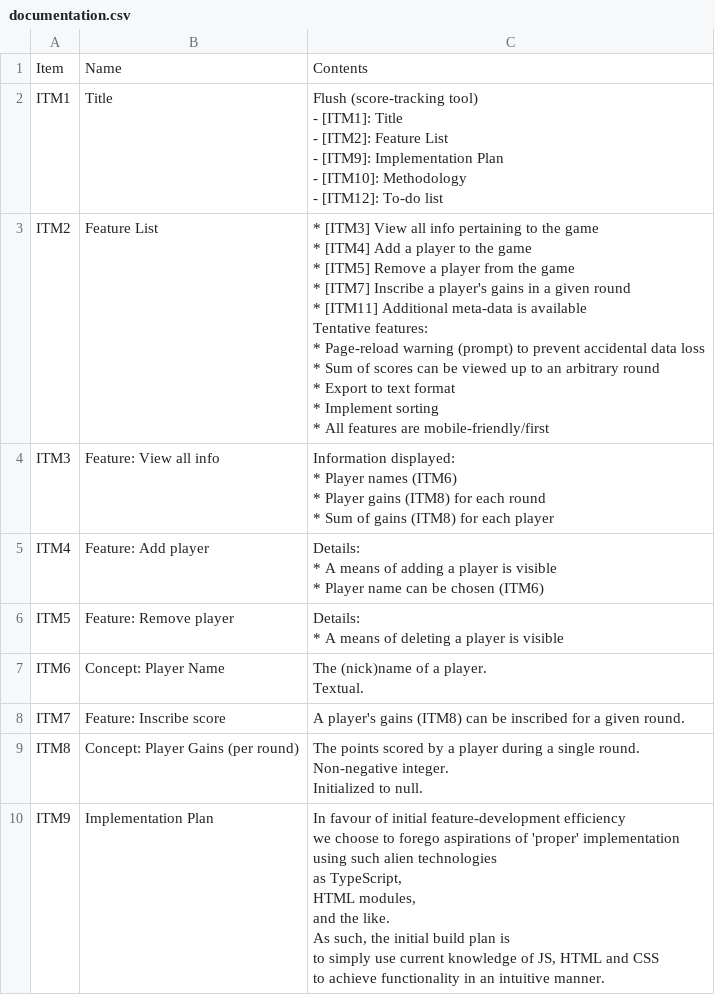
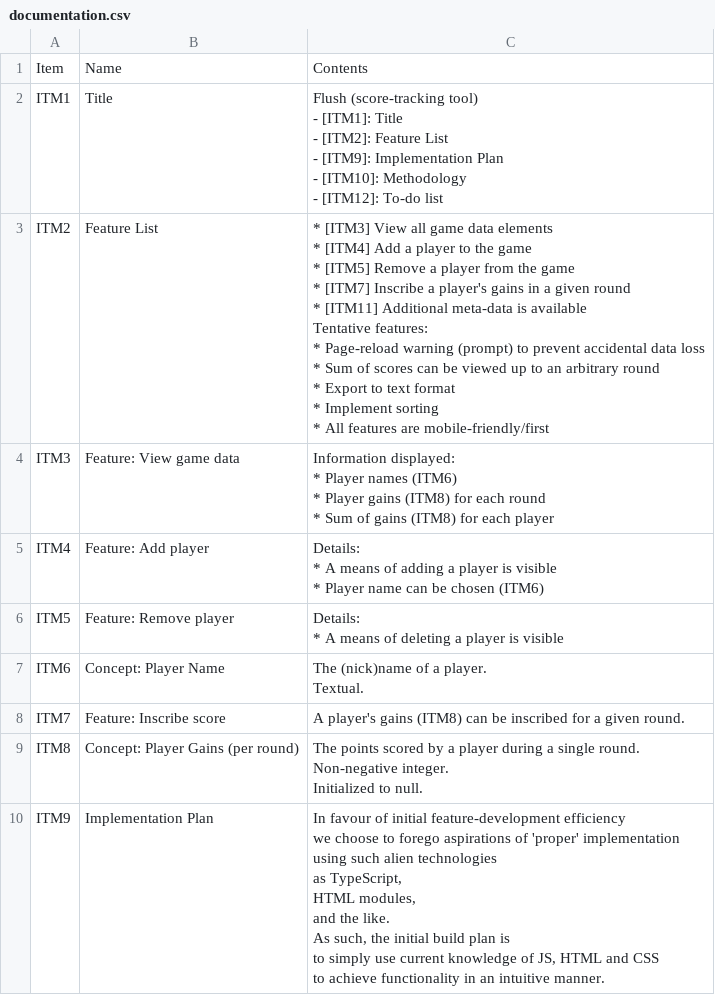
Before and after one commit to 122800/flush, a CSV file: documentation.csv, drawn as a sheet; only a part is shown.

Commit message:
mv: game data

```diff
--- a/documentation.csv
+++ b/documentation.csv
@@ -9,23 +9,23 @@ Flush (score-tracking tool)
 "
-ITM2|Feature List|"
-* [ITM3] View all info pertaining to the game
-* [ITM4] Add a player to the game
-* [ITM5] Remove a player from the game
-* [ITM7] Inscribe a player's gains in a given round
-* [ITM11] Additional meta-data is available
-
-Tentative features:
-
-* Page-reload warning (prompt) to prevent accidental data loss
-* Sum of scores can be viewed up to an arbitrary round
-* Export to text format
-* Implement sorting
-* All features are mobile-friendly/first
-"
-ITM3|Feature: View all info|"
-Information displayed:
-* Player names (ITM6)
-* Player gains (ITM8) for each round
-* Sum of gains (ITM8) for each player
-"
+ITM2|Feature List|"
+* [ITM3] View all game data elements
+* [ITM4] Add a player to the game
+* [ITM5] Remove a player from the game
+* [ITM7] Inscribe a player's gains in a given round
+* [ITM11] Additional meta-data is available
+
+Tentative features:
+
+* Page-reload warning (prompt) to prevent accidental data loss
+* Sum of scores can be viewed up to an arbitrary round
+* Export to text format
+* Implement sorting
+* All features are mobile-friendly/first
+"
+ITM3|Feature: View game data|"
+Information displayed:
+* Player names (ITM6)
+* Player gains (ITM8) for each round
+* Sum of gains (ITM8) for each player
+"
 ITM4|Feature: Add player|"
```
